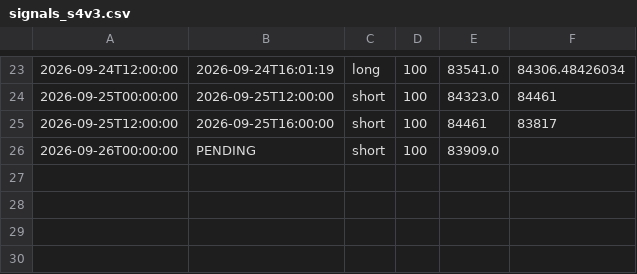
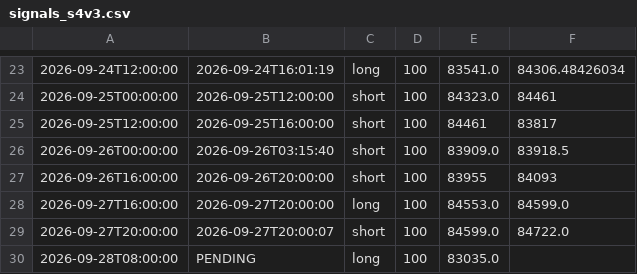
Before and after one commit to anildalabanjan933/crypto_tradingsystem, a CSV file: logs/signals_s4v3.csv, drawn as a sheet; only a part is shown, gaps mark what is left out.

```diff
--- a/logs/signals_s4v3.csv
+++ b/logs/signals_s4v3.csv
@@ -25,2 +25,6 @@
 2026-09-25T12:00:00,2026-09-25T16:00:00,short,100,84461,83817
-2026-09-26T00:00:00,PENDING,short,100,83909.0,
+2026-09-26T00:00:00,2026-09-26T03:15:40,short,100,83909.0,83918.5
+2026-09-26T16:00:00,2026-09-26T20:00:00,short,100,83955,84093
+2026-09-27T16:00:00,2026-09-27T20:00:00,long,100,84553.0,84599.0
+2026-09-27T20:00:00,2026-09-27T20:00:07,short,100,84599.0,84722.0
+2026-09-28T08:00:00,PENDING,long,100,83035.0,
```
Also changed, not shown: logs/signals_s4.csv, 2 other files.
